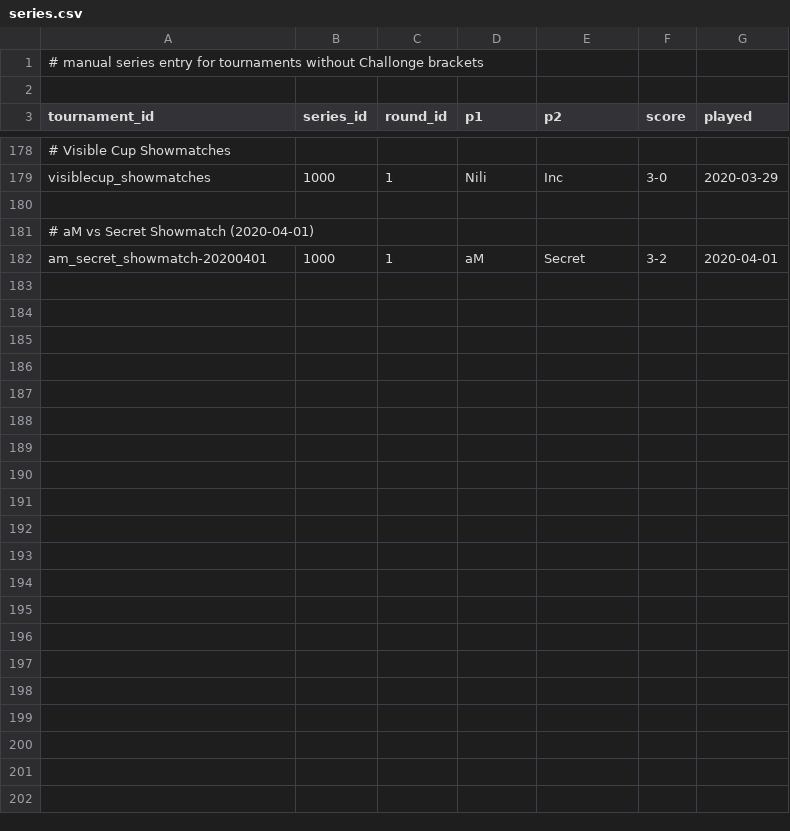
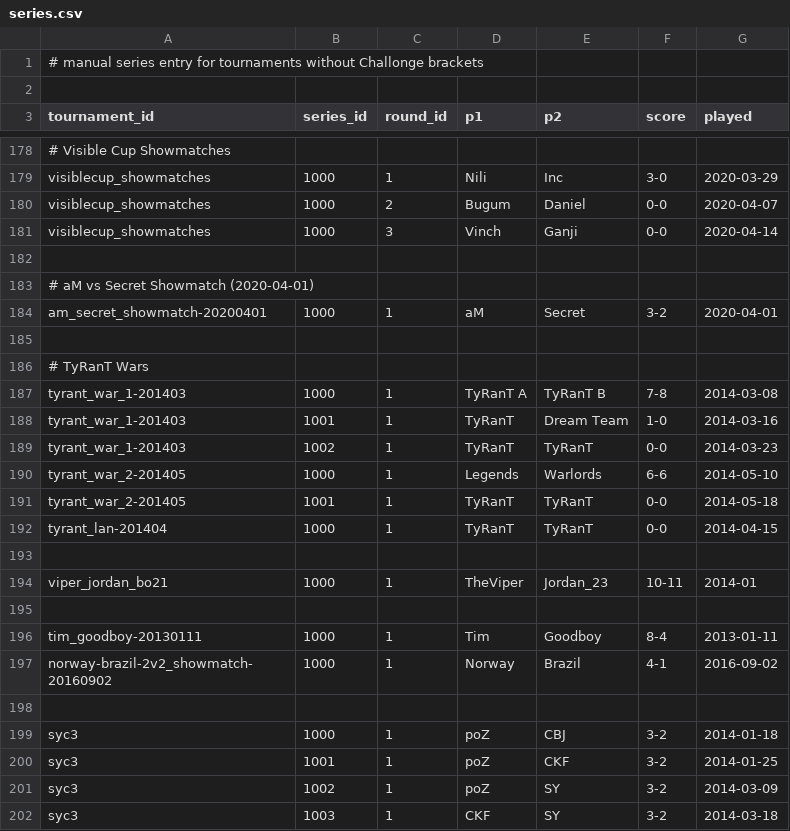
Before and after one commit to SiegeEngineers/aoc-reference-data, a CSV file: data/events/series.csv, drawn as a sheet; only a part is shown, gaps mark what is left out; the diff names each change by its address in the sheet, - before the commit and + after, or states it on an @@ line.

```diff
--- a/data/events/series.csv
+++ b/data/events/series.csv
+row 180: visiblecup_showmatches | 1000 | 2 | Bugum | Daniel | 0-0 | 2020-04-07
+row 181: visiblecup_showmatches | 1000 | 3 | Vinch | Ganji | 0-0 | 2020-04-14
+row 185: (empty)
+row 186: # TyRanT Wars
+row 187: tyrant_war_1-201403 | 1000 | 1 | TyRanT A | TyRanT B | 7-8 | 2014-03-08
+row 188: tyrant_war_1-201403 | 1001 | 1 | TyRanT | Dream Team | 1-0 | 2014-03-16
+row 189: tyrant_war_1-201403 | 1002 | 1 | TyRanT | TyRanT | 0-0 | 2014-03-23
+row 190: tyrant_war_2-201405 | 1000 | 1 | Legends | Warlords | 6-6 | 2014-05-10
+row 191: tyrant_war_2-201405 | 1001 | 1 | TyRanT | TyRanT | 0-0 | 2014-05-18
+row 192: tyrant_lan-201404 | 1000 | 1 | TyRanT | TyRanT | 0-0 | 2014-04-15
+row 193: (empty)
+row 194: viper_jordan_bo21 | 1000 | 1 | TheViper | Jordan_23 | 10-11 | 2014-01
+row 195: (empty)
+row 196: tim_goodboy-20130111 | 1000 | 1 | Tim | Goodboy | 8-4 | 2013-01-11
+row 197: norway-brazil-2v2_showmatch-20160902 | 1000 | 1 | Norway | Brazil | 4-1 | 2016-09-02
+row 198: (empty)
+row 199: syc3 | 1000 | 1 | poZ | CBJ | 3-2 | 2014-01-18
+row 200: syc3 | 1001 | 1 | poZ | CKF | 3-2 | 2014-01-25
+row 201: syc3 | 1002 | 1 | poZ | SY | 3-2 | 2014-03-09
+row 202: syc3 | 1003 | 1 | CKF | SY | 3-2 | 2014-03-18
```
Also changed, not shown: 14 other files.
